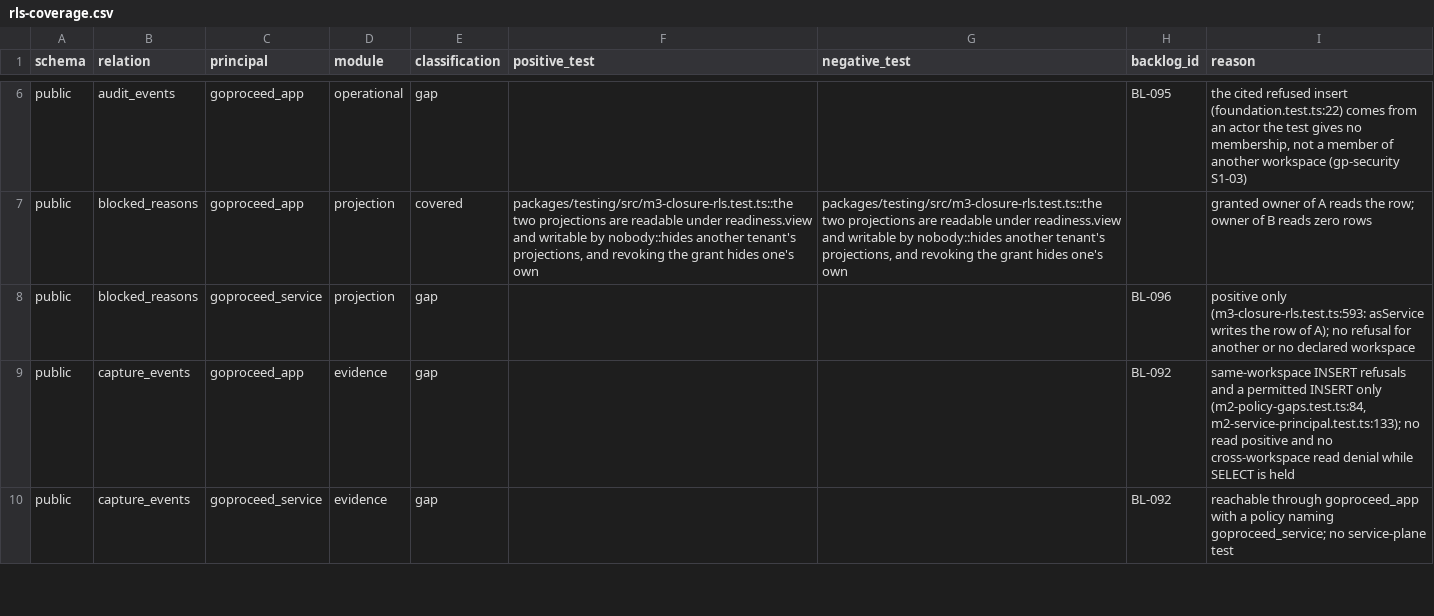
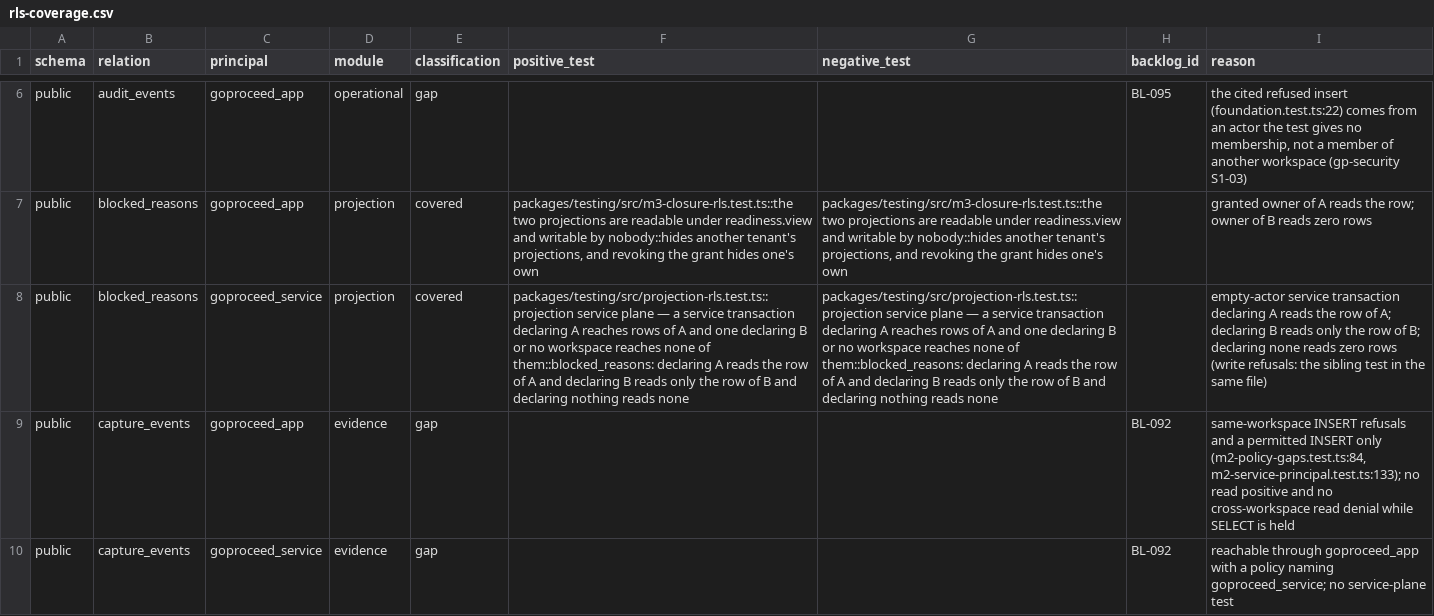
Before and after one commit to akisly/go-proceed, a CSV file: technical/database/rls-coverage.csv, drawn as a sheet; only a part is shown, gaps mark what is left out; the diff covers the shown part only; the diff names each change by its address in the sheet, - before the commit and + after, or states it on an @@ line.

```diff
--- a/technical/database/rls-coverage.csv
+++ b/technical/database/rls-coverage.csv
-E8 (classification): gap
+E8 (classification): covered
-F8 (positive_test): (empty)
+F8 (positive_test): packages/testing/src/projection-rls.test.ts::projection service plane — a service transaction declaring A reaches rows of A and one declaring B or no workspace reaches none of them::blocked_reasons: declaring A reads the row of A and declaring B reads only the row of B and declaring nothing reads none
-G8 (negative_test): (empty)
+G8 (negative_test): packages/testing/src/projection-rls.test.ts::projection service plane — a service transaction declaring A reaches rows of A and one declaring B or no workspace reaches none of them::blocked_reasons: declaring A reads the row of A and declaring B reads only the row of B and declaring nothing reads none
-H8 (backlog_id): BL-096
+H8 (backlog_id): (empty)
-I8 (reason): positive only (m3-closure-rls.test.ts:593: asService writes the row of A); no refusal for another or no declared workspace
+I8 (reason): empty-actor service transaction declaring A reads the row of A; declaring B reads only the row of B; declaring none reads zero rows (write refusals: the sibling test in the same file)
```
Also changed, not shown: 5 edited cells elsewhere in this file, technical/data-access-surface.csv, technical/database/invariant-catalog.csv, 11 other files.
